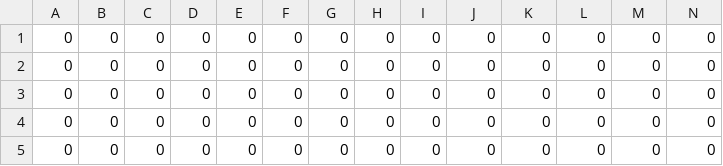
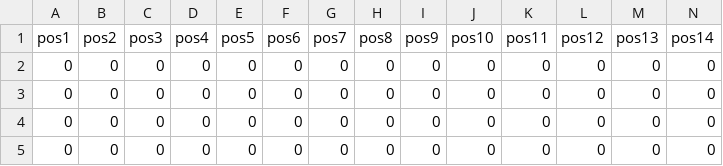
Before and after one commit to deborabayril/Connect-Four-The-Game, a CSV file: dataset.csv, drawn as a sheet; only a part is shown; the shorter side is filled out with more unchanged rows; rows hold the shown columns only; the diff names each change by its address in the sheet, - before the commit and + after, or states it on an @@ line.

```diff
--- a/dataset.csv
+++ b/dataset.csv
+row 1: pos1 | pos2 | pos3 | pos4 | pos5 | pos6 | pos7 | pos8 | pos9 | pos10 | pos11 | pos12 | pos13 | pos14
```
Also changed, not shown: 3 other files.
